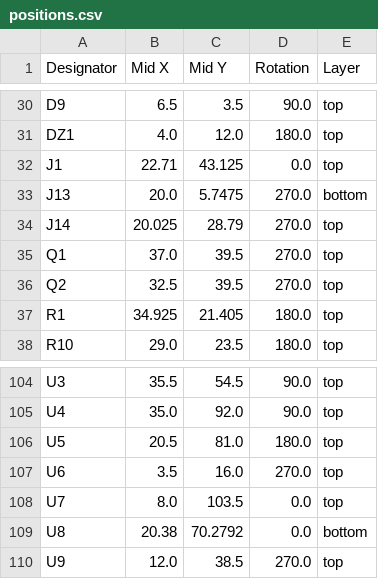
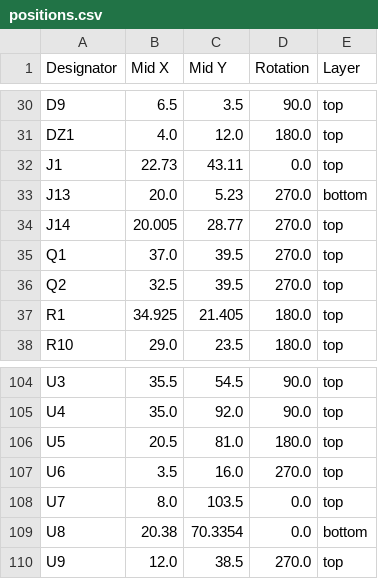
Before and after one commit to niektb/sluisbrinkie-eurorack-published, a CSV file: Andes/Hardware/andes_8hp/production/positions.csv, drawn as a sheet; only a part is shown, gaps mark what is left out.

```diff
--- a/Andes/Hardware/andes_8hp/production/positions.csv
+++ b/Andes/Hardware/andes_8hp/production/positions.csv
@@ -31,5 +31,5 @@ D9,6.5,3.5,90.0,top
 DZ1,4.0,12.0,180.0,top
-J1,22.71,43.125,0.0,top
-J13,20.0,5.7475,270.0,bottom
-J14,20.025,28.79,270.0,top
+J1,22.73,43.11,0.0,top
+J13,20.0,5.23,270.0,bottom
+J14,20.005,28.77,270.0,top
 Q1,37.0,39.5,270.0,top
@@ -108,3 +108,3 @@ U6,3.5,16.0,270.0,top
 U7,8.0,103.5,0.0,top
-U8,20.38,70.2792,0.0,bottom
+U8,20.38,70.3354,0.0,bottom
 U9,12.0,38.5,270.0,top
```
Also changed, not shown: Andes/Hardware/andes_8hp/production/bom.csv, 8 other files.
